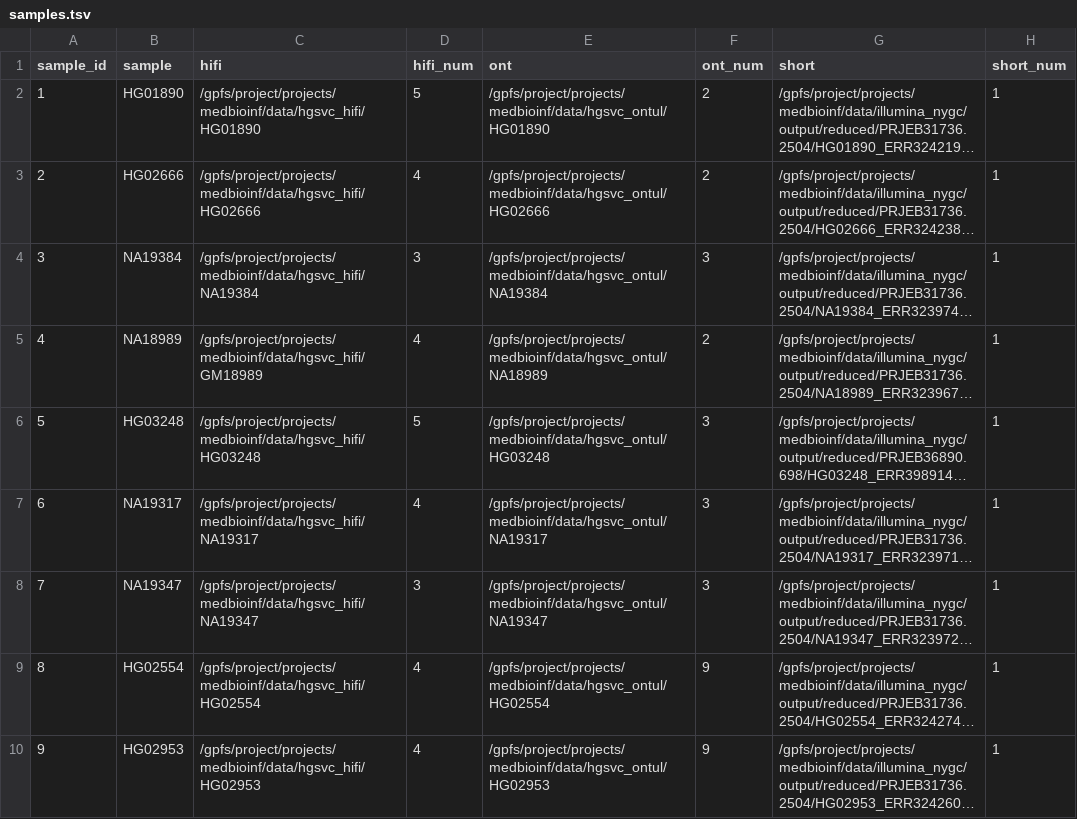
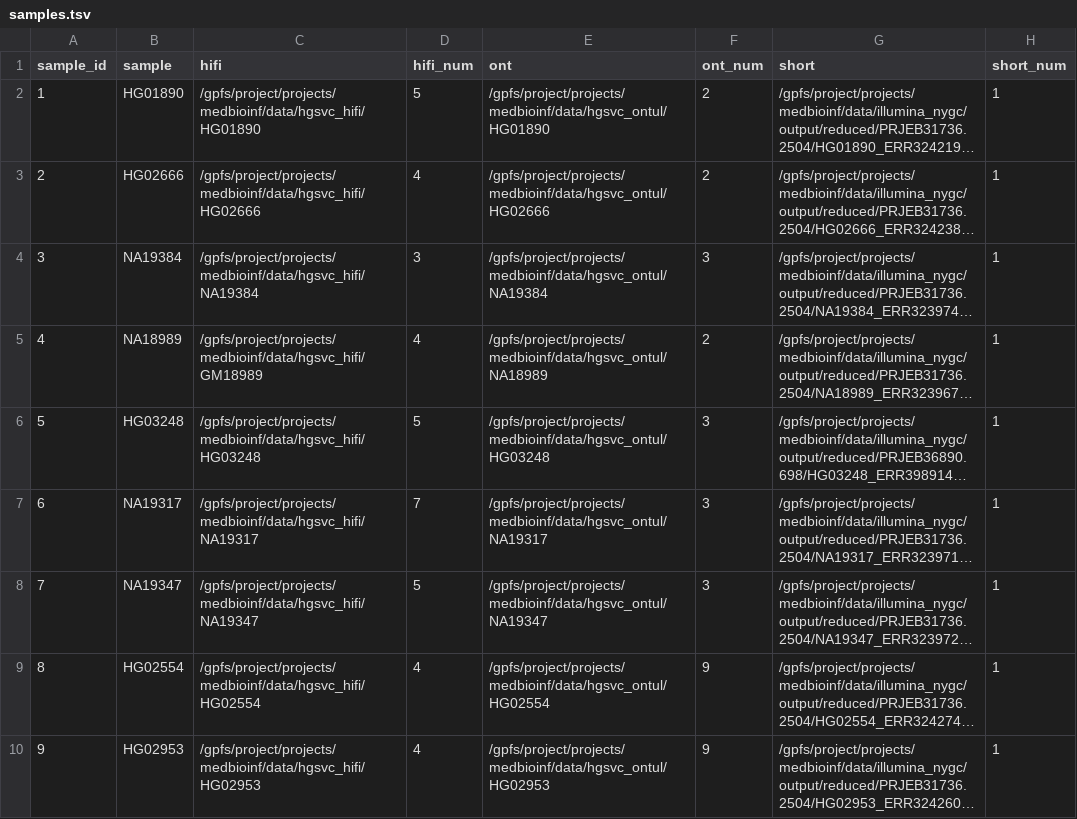
Before and after one commit to marschall-lab/project-male-assembly, a TSV file: data/samples.tsv, drawn as a sheet; only a part is shown; long unchanged cells end in …; the diff names each change by its address in the sheet, - before the commit and + after, or states it on an @@ line.

Commit message:
correct number of input fastq

```diff
--- a/data/samples.tsv
+++ b/data/samples.tsv
-D7 (hifi_num): 4
+D7 (hifi_num): 7
-D8 (hifi_num): 3
+D8 (hifi_num): 5
```
